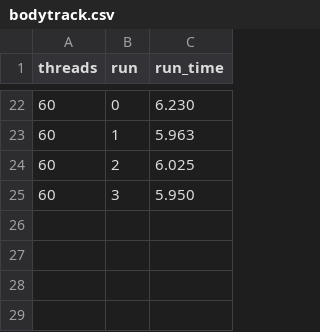
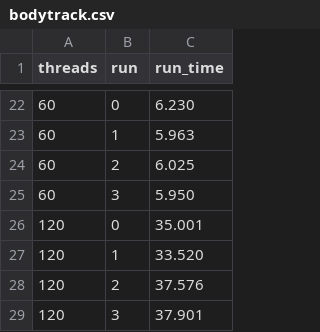
Before and after one commit to 64kramsystem/parsec-riscv-performance-testing, a CSV file: sample_output/3950x_isol_pin/bodytrack.csv, drawn as a sheet; only a part is shown, gaps mark what is left out.

Commit message:
Update results 3950x_isol_pin
- Added 120 threads results
- Removed obsolete results, done with power-of-two threads

```diff
--- a/sample_output/3950x_isol_pin/bodytrack.csv
+++ b/sample_output/3950x_isol_pin/bodytrack.csv
@@ -25 +25,5 @@ threads,run,run_time
 60,3,5.950
+120,0,35.001
+120,1,33.520
+120,2,37.576
+120,3,37.901
```
Also changed, not shown: sample_output/3950x_isol_pin/blackscholes.csv, sample_output/3950x_isol_pin/freqmine.csv, 10 other files.
